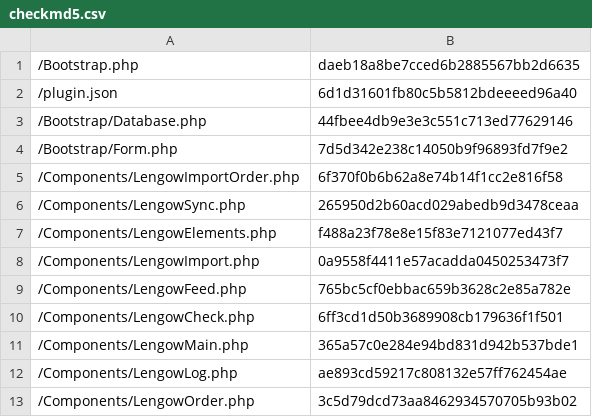
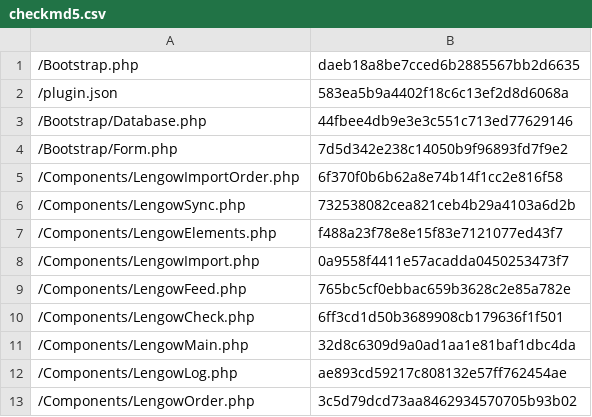
Before and after one commit to lengow/plugin-shopware, a CSV file: Toolbox/checkmd5.csv, drawn as a sheet; only a part is shown.

```diff
--- a/Toolbox/checkmd5.csv
+++ b/Toolbox/checkmd5.csv
@@ -1,3 +1,3 @@
 /Bootstrap.php|daeb18a8be7cced6b2885567bb2d6635
-/plugin.json|6d1d31601fb80c5b5812bdeeeed96a40
+/plugin.json|583ea5b9a4402f18c6c13ef2d8d6068a
 /Bootstrap/Database.php|44fbee4db9e3e3c551c713ed77629146
@@ -5,3 +5,3 @@
 /Components/LengowImportOrder.php|6f370f0b6b62a8e74b14f1cc2e816f58
-/Components/LengowSync.php|265950d2b60acd029abedb9d3478ceaa
+/Components/LengowSync.php|732538082cea821ceb4b29a4103a6d2b
 /Components/LengowElements.php|f488a23f78e8e15f83e7121077ed43f7
@@ -10,3 +10,3 @@
 /Components/LengowCheck.php|6ff3cd1d50b3689908cb179636f1f501
-/Components/LengowMain.php|365a57c0e284e94bd831d942b537bde1
+/Components/LengowMain.php|32d8c6309d9a0ad1aa1e81baf1dbc4da
 /Components/LengowLog.php|ae893cd59217c808132e57ff762454ae
```
Also changed, not shown: 4 other files.
